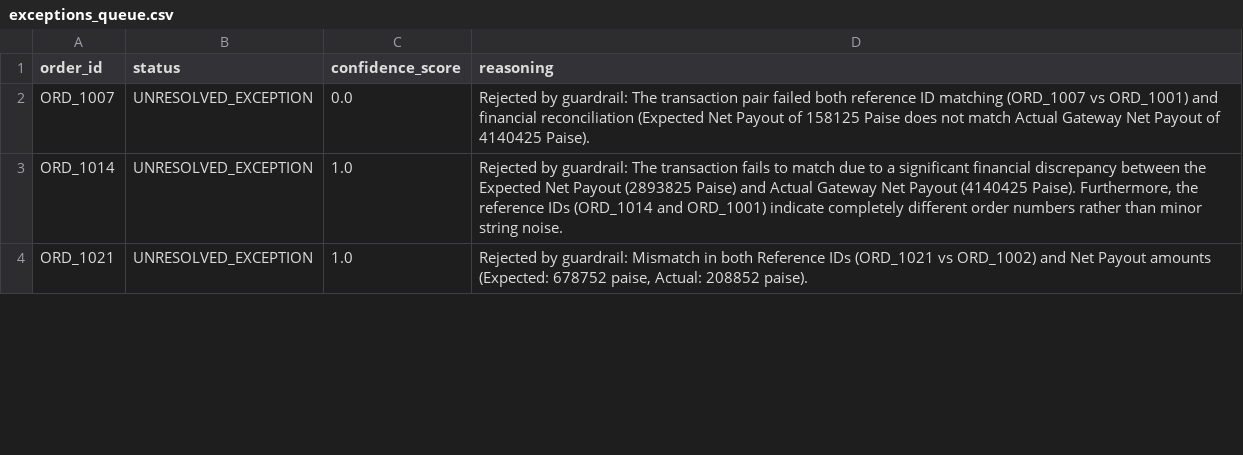
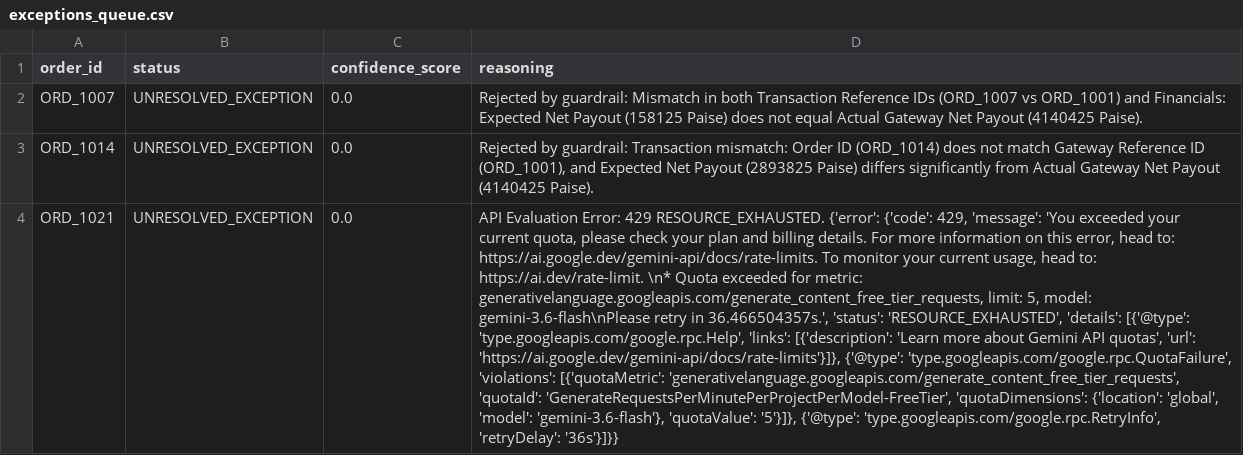
Before and after one commit to Ashrith1307/WhereIsThePaisa, a CSV file: output/exceptions_queue.csv, drawn as a sheet; only a part is shown; the diff covers the shown part only; the diff names each change by its address in the sheet, - before the commit and + after, or states it on an @@ line.

```diff
--- a/output/exceptions_queue.csv
+++ b/output/exceptions_queue.csv
-D2 (reasoning): …by guardrail: The transaction pair failed both reference ID matching (ORD_1007 vs ORD_1001) and financial reconciliation (Expected Net Payout of 158125 Paise does not match Actual Gateway Net Payout of 4140425 Paise).
+D2 (reasoning): …by guardrail: Mismatch in both Transaction Reference IDs (ORD_1007 vs ORD_1001) and Financials: Expected Net Payout (158125 Paise) does not equal Actual Gateway Net Payout (4140425 Paise).
-C3:C4 (confidence_score): 1.0
+C3:C4 (confidence_score): 0.0
-D3 (reasoning): …by guardrail: The transaction fails to match due to a significant financial discrepancy between the Expected Net Payout (2893825 Paise) and Actual Gateway Net Payout (4140425 Paise). Furthermore, the reference IDs (ORD_1014 and ORD_1001) indicate completely different order numbers rather than minor string noise.
+D3 (reasoning): …by guardrail: Transaction mismatch: Order ID (ORD_1014) does not match Gateway Reference ID (ORD_1001), and Expected Net Payout (2893825 Paise) differs significantly from Actual Gateway Net Payout (4140425 Paise).
-D4 (reasoning): Rejected by guardrail: Mismatch in both Reference IDs (ORD_1021 vs ORD_1002) and Net Payout amounts (Expected: 678752 paise, Actual: 208852 paise).
+D4 (reasoning): API Evaluation Error: 429 RESOURCE_EXHAUSTED. {'error': {'code': 429, 'message': 'You exceeded your current quota, please check your plan and billing details. For more information on this error, head to: https://ai.google.dev/gemini-api/docs/rate-limits. To monitor your current usage, head to: https://ai.dev/rate-limit. \n* Quota exceeded for metric: generativelanguage.googleapis.com/generate_content_free_tier_requests, limit: 5, model: gemini-3.6-flash\nPlease retry in 36.466504357s.', 'status': 'RESOURCE_EXHAUSTED', 'details': [{'@type': 'type.googleapis.com/google.rpc.Help', 'links': [{'description': 'Learn more about Gemini API quotas', 'url': 'https://ai.google.dev/gemini-api/docs/rate-limits'}]}, {'@type': 'type.googleapis.com/google.rpc.QuotaFailure', 'violations': [{'quotaMetric': 'generativelanguage.googleapis.com/generate_content_free_tier_requests', 'quotaId': 'GenerateRequestsPerMinutePerProjectPerModel-FreeTier', 'quotaDimensions': {'location': 'global', 'model': 'gemini-3.6-flash'}, 'quotaValue': '5'}]}, {'@type': 'type.googleapis.com/google.rpc.RetryInfo', 'retryDelay': '36s'}]}}
```
Also changed, not shown: 9 edited cells elsewhere in this file, output/reconciled_ledger.csv.
